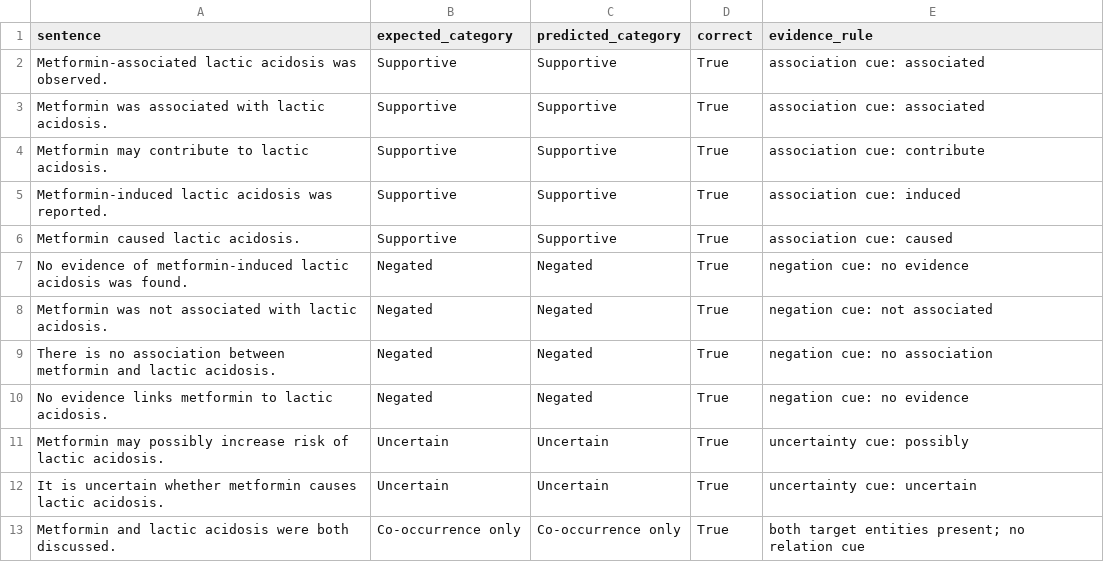
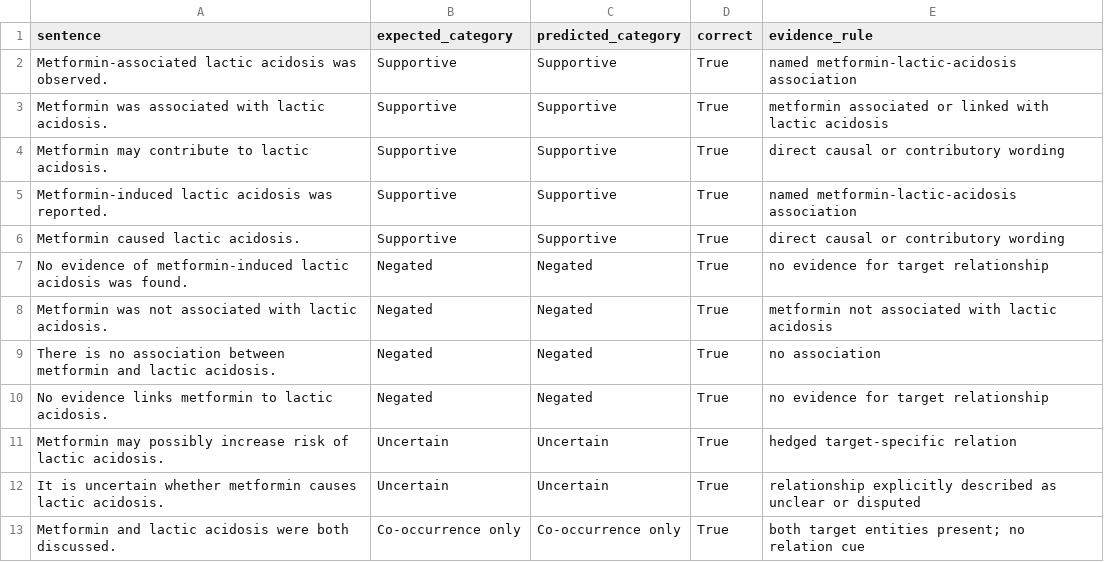
Before and after one commit to lalith747/cb4020-pharmacovigilance, a CSV file: data/processed/rule_evaluation.csv, drawn as a sheet.

Commit message:
Complete PubMed and FAERS validation

```diff
--- a/data/processed/rule_evaluation.csv
+++ b/data/processed/rule_evaluation.csv
@@ -1,13 +1,13 @@
 sentence,expected_category,predicted_category,correct,evidence_rule
-Metformin-associated lactic acidosis was observed.,Supportive,Supportive,True,association cue: associated
-Metformin was associated with lactic acidosis.,Supportive,Supportive,True,association cue: associated
-Metformin may contribute to lactic acidosis.,Supportive,Supportive,True,association cue: contribute
-Metformin-induced lactic acidosis was reported.,Supportive,Supportive,True,association cue: induced
-Metformin caused lactic acidosis.,Supportive,Supportive,True,association cue: caused
-No evidence of metformin-induced lactic acidosis was found.,Negated,Negated,True,negation cue: no evidence
-Metformin was not associated with lactic acidosis.,Negated,Negated,True,negation cue: not associated
-There is no association between metformin and lactic acidosis.,Negated,Negated,True,negation cue: no association
-No evidence links metformin to lactic acidosis.,Negated,Negated,True,negation cue: no evidence
-Metformin may possibly increase risk of lactic acidosis.,Uncertain,Uncertain,True,uncertainty cue: possibly
-It is uncertain whether metformin causes lactic acidosis.,Uncertain,Uncertain,True,uncertainty cue: uncertain
+Metformin-associated lactic acidosis was observed.,Supportive,Supportive,True,named metformin-lactic-acidosis association
+Metformin was associated with lactic acidosis.,Supportive,Supportive,True,metformin associated or linked with lactic acidosis
+Metformin may contribute to lactic acidosis.,Supportive,Supportive,True,direct causal or contributory wording
+Metformin-induced lactic acidosis was reported.,Supportive,Supportive,True,named metformin-lactic-acidosis association
+Metformin caused lactic acidosis.,Supportive,Supportive,True,direct causal or contributory wording
+No evidence of metformin-induced lactic acidosis was found.,Negated,Negated,True,no evidence for target relationship
+Metformin was not associated with lactic acidosis.,Negated,Negated,True,metformin not associated with lactic acidosis
+There is no association between metformin and lactic acidosis.,Negated,Negated,True,no association
+No evidence links metformin to lactic acidosis.,Negated,Negated,True,no evidence for target relationship
+Metformin may possibly increase risk of lactic acidosis.,Uncertain,Uncertain,True,hedged target-specific relation
+It is uncertain whether metformin causes lactic acidosis.,Uncertain,Uncertain,True,relationship explicitly described as unclear or disputed
 Metformin and lactic acidosis were both discussed.,Co-occurrence only,Co-occurrence only,True,both target entities present; no relation cue
```
